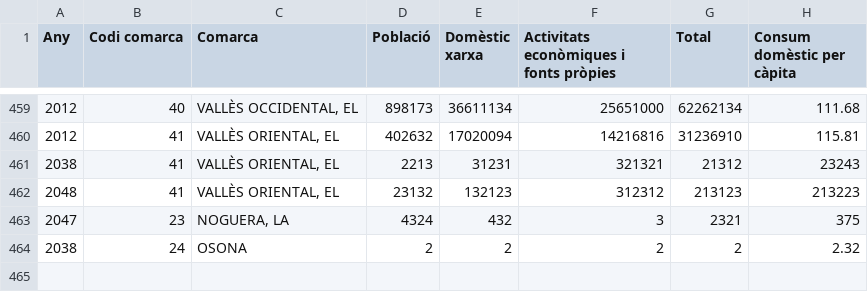
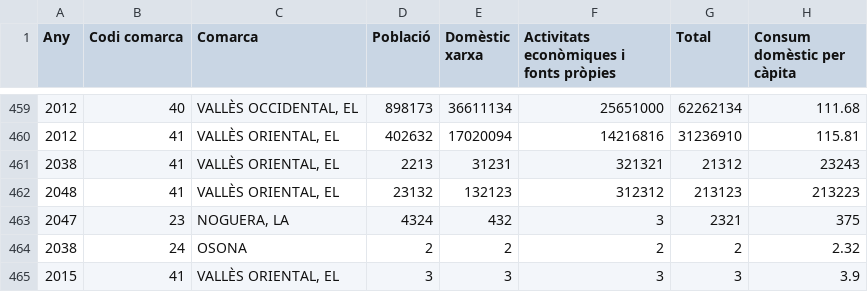
Before and after one commit to Pol-Robledillo/M03UF5AC3, a CSV file: files/Consum.csv, drawn as a sheet; only a part is shown, gaps mark what is left out.

```diff
--- a/files/Consum.csv
+++ b/files/Consum.csv
@@ -464 +464,2 @@ Any,Codi comarca,Comarca,Població,Domèstic xarxa,Activitats econòmiques i fon
 2038,24,OSONA,2,2,2,2,2.32
+2015,41,"VALLÈS ORIENTAL, EL",3,3,3,3,3.9
```
Also changed, not shown: 3 other files.
